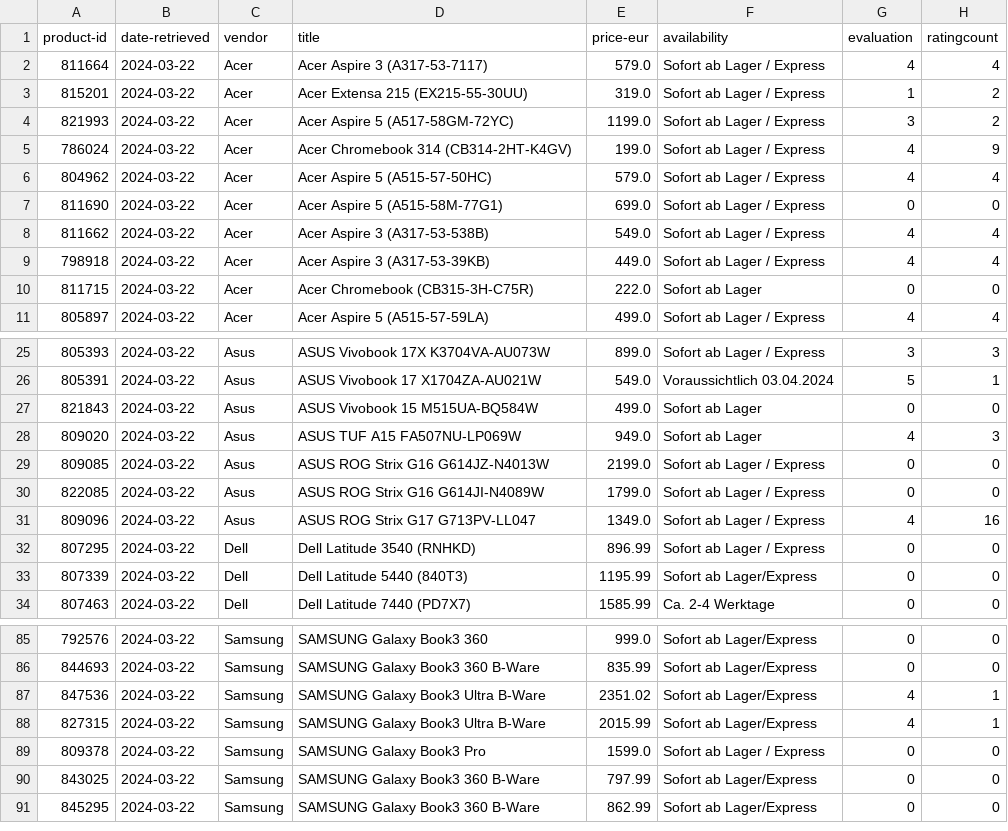
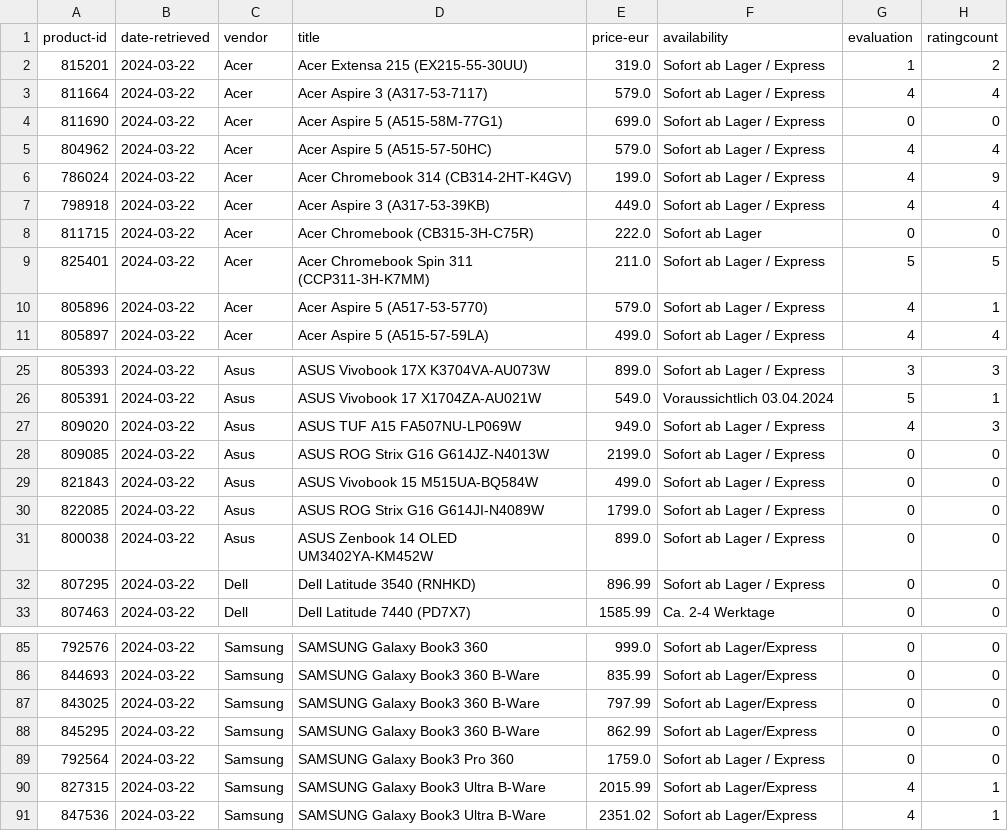
Before and after one commit to NightmindOfficial/whu-wmcc, a CSV file: group_assignment_1/2-assignment-1-2024-03-22.csv, drawn as a sheet; only a part is shown, gaps mark what is left out; the diff covers the shown part only.

```diff
--- a/group_assignment_1/2-assignment-1-2024-03-22.csv
+++ b/group_assignment_1/2-assignment-1-2024-03-22.csv
@@ -1,11 +1,11 @@
 product-id,date-retrieved,vendor,title,price-eur,availability,evaluation,ratingcount
+815201,2024-03-22,Acer,Acer Extensa 215 (EX215-55-30UU),319.0,Sofort ab Lager / Express,1,2
 811664,2024-03-22,Acer,Acer Aspire 3 (A317-53-7117),579.0,Sofort ab Lager / Express,4,4
-815201,2024-03-22,Acer,Acer Extensa 215 (EX215-55-30UU),319.0,Sofort ab Lager / Express,1,2
-821993,2024-03-22,Acer,Acer Aspire 5 (A517-58GM-72YC),1199.0,Sofort ab Lager / Express,3,2
+811690,2024-03-22,Acer,Acer Aspire 5 (A515-58M-77G1),699.0,Sofort ab Lager / Express,0,0
+804962,2024-03-22,Acer,Acer Aspire 5 (A515-57-50HC),579.0,Sofort ab Lager / Express,4,4
 786024,2024-03-22,Acer,Acer Chromebook 314 (CB314-2HT-K4GV),199.0,Sofort ab Lager / Express,4,9
-804962,2024-03-22,Acer,Acer Aspire 5 (A515-57-50HC),579.0,Sofort ab Lager / Express,4,4
-811690,2024-03-22,Acer,Acer Aspire 5 (A515-58M-77G1),699.0,Sofort ab Lager / Express,0,0
-811662,2024-03-22,Acer,Acer Aspire 3 (A317-53-538B),549.0,Sofort ab Lager / Express,4,4
 798918,2024-03-22,Acer,Acer Aspire 3 (A317-53-39KB),449.0,Sofort ab Lager / Express,4,4
 811715,2024-03-22,Acer,Acer Chromebook (CB315-3H-C75R),222.0,Sofort ab Lager,0,0
+825401,2024-03-22,Acer,Acer Chromebook Spin 311 (CCP311-3H-K7MM),211.0,Sofort ab Lager / Express,5,5
+805896,2024-03-22,Acer,Acer Aspire 5 (A517-53-5770),579.0,Sofort ab Lager / Express,4,1
 805897,2024-03-22,Acer,Acer Aspire 5 (A515-57-59LA),499.0,Sofort ab Lager / Express,4,4
@@ -26,9 +26,8 @@ product-id,date-retrieved,vendor,title,price-eur,availability,evaluation,ratingc
 805391,2024-03-22,Asus,ASUS Vivobook 17 X1704ZA-AU021W,549.0,Voraussichtlich 03.04.2024,5,1
-821843,2024-03-22,Asus,ASUS Vivobook 15 M515UA-BQ584W,499.0,Sofort ab Lager,0,0
-809020,2024-03-22,Asus,ASUS TUF A15 FA507NU-LP069W,949.0,Sofort ab Lager,4,3
+809020,2024-03-22,Asus,ASUS TUF A15 FA507NU-LP069W,949.0,Sofort ab Lager / Express,4,3
 809085,2024-03-22,Asus,ASUS ROG Strix G16 G614JZ-N4013W,2199.0,Sofort ab Lager / Express,0,0
+821843,2024-03-22,Asus,ASUS Vivobook 15 M515UA-BQ584W,499.0,Sofort ab Lager / Express,0,0
 822085,2024-03-22,Asus,ASUS ROG Strix G16 G614JI-N4089W,1799.0,Sofort ab Lager / Express,0,0
-809096,2024-03-22,Asus,ASUS ROG Strix G17 G713PV-LL047,1349.0,Sofort ab Lager / Express,4,16
+800038,2024-03-22,Asus,ASUS Zenbook 14 OLED UM3402YA-KM452W,899.0,Sofort ab Lager / Express,0,0
 807295,2024-03-22,Dell,Dell Latitude 3540 (RNHKD),896.99,Sofort ab Lager / Express,0,0
-807339,2024-03-22,Dell,Dell Latitude 5440 (840T3),1195.99,Sofort ab Lager/Express,0,0
 807463,2024-03-22,Dell,Dell Latitude 7440 (PD7X7),1585.99,Ca. 2-4 Werktage,0,0
@@ -86,6 +86,6 @@ product-id,date-retrieved,vendor,title,price-eur,availability,evaluation,ratingc
 844693,2024-03-22,Samsung,SAMSUNG Galaxy Book3 360 B-Ware,835.99,Sofort ab Lager/Express,0,0
-847536,2024-03-22,Samsung,SAMSUNG Galaxy Book3 Ultra B-Ware,2351.02,Sofort ab Lager/Express,4,1
-827315,2024-03-22,Samsung,SAMSUNG Galaxy Book3 Ultra B-Ware,2015.99,Sofort ab Lager/Express,4,1
-809378,2024-03-22,Samsung,SAMSUNG Galaxy Book3 Pro,1599.0,Sofort ab Lager / Express,0,0
 843025,2024-03-22,Samsung,SAMSUNG Galaxy Book3 360 B-Ware,797.99,Sofort ab Lager/Express,0,0
 845295,2024-03-22,Samsung,SAMSUNG Galaxy Book3 360 B-Ware,862.99,Sofort ab Lager/Express,0,0
+792564,2024-03-22,Samsung,SAMSUNG Galaxy Book3 Pro 360,1759.0,Sofort ab Lager / Express,0,0
+827315,2024-03-22,Samsung,SAMSUNG Galaxy Book3 Ultra B-Ware,2015.99,Sofort ab Lager/Express,4,1
+847536,2024-03-22,Samsung,SAMSUNG Galaxy Book3 Ultra B-Ware,2351.02,Sofort ab Lager/Express,4,1
```
Also changed, not shown: 6 added rows, 5 removed rows, 4 moved rows and 7 edited cells elsewhere in this file, 1 other file.
